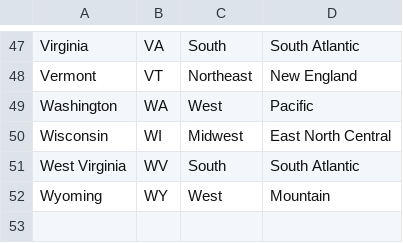
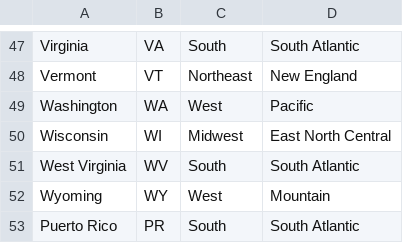
Before and after one commit to AriFleischer13/Similarities-Between-Counties, a CSV file: Datasets/us census bureau regions and divisions.csv, drawn as a sheet; only a part is shown, gaps mark what is left out.

Commit message:
Add files via upload

```diff
--- a/Datasets/us census bureau regions and divisions.csv
+++ b/Datasets/us census bureau regions and divisions.csv
@@ -52 +52,2 @@ West Virginia,WV,South,South Atlantic
 Wyoming,WY,West,Mountain
+Puerto Rico,PR,South,South Atlantic
```
